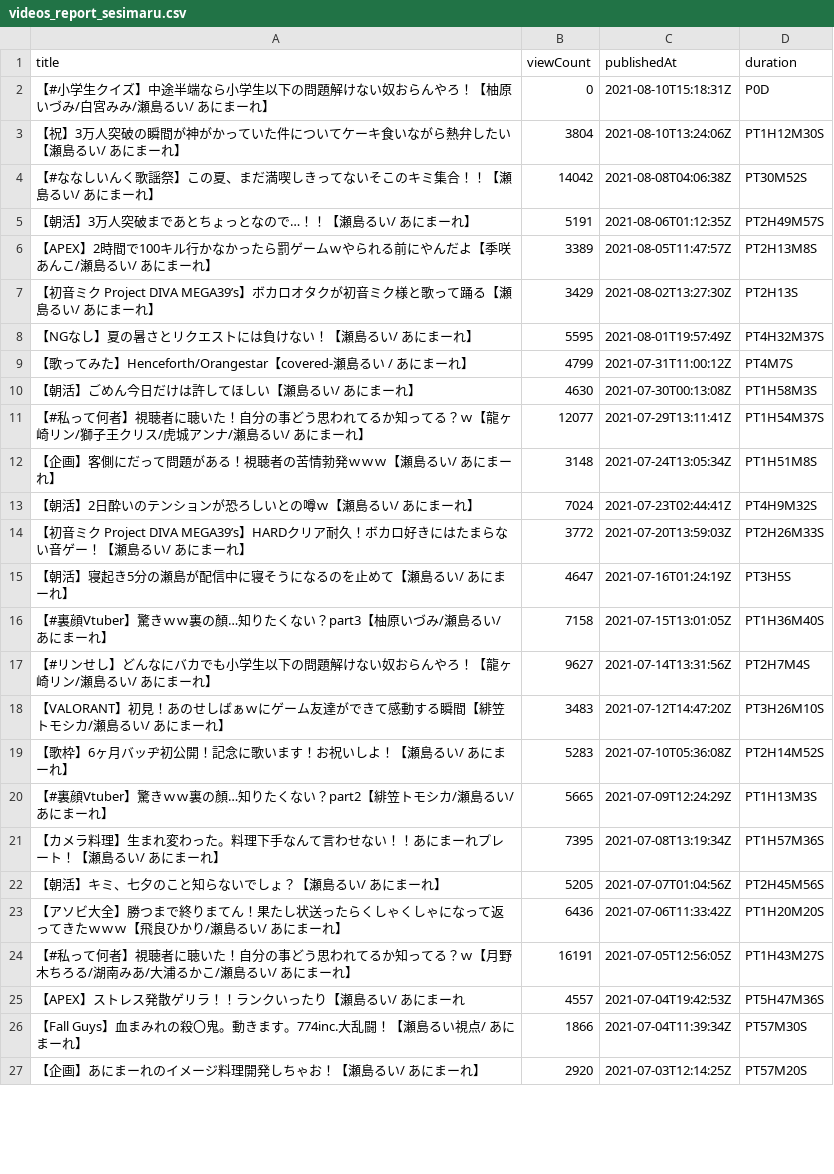
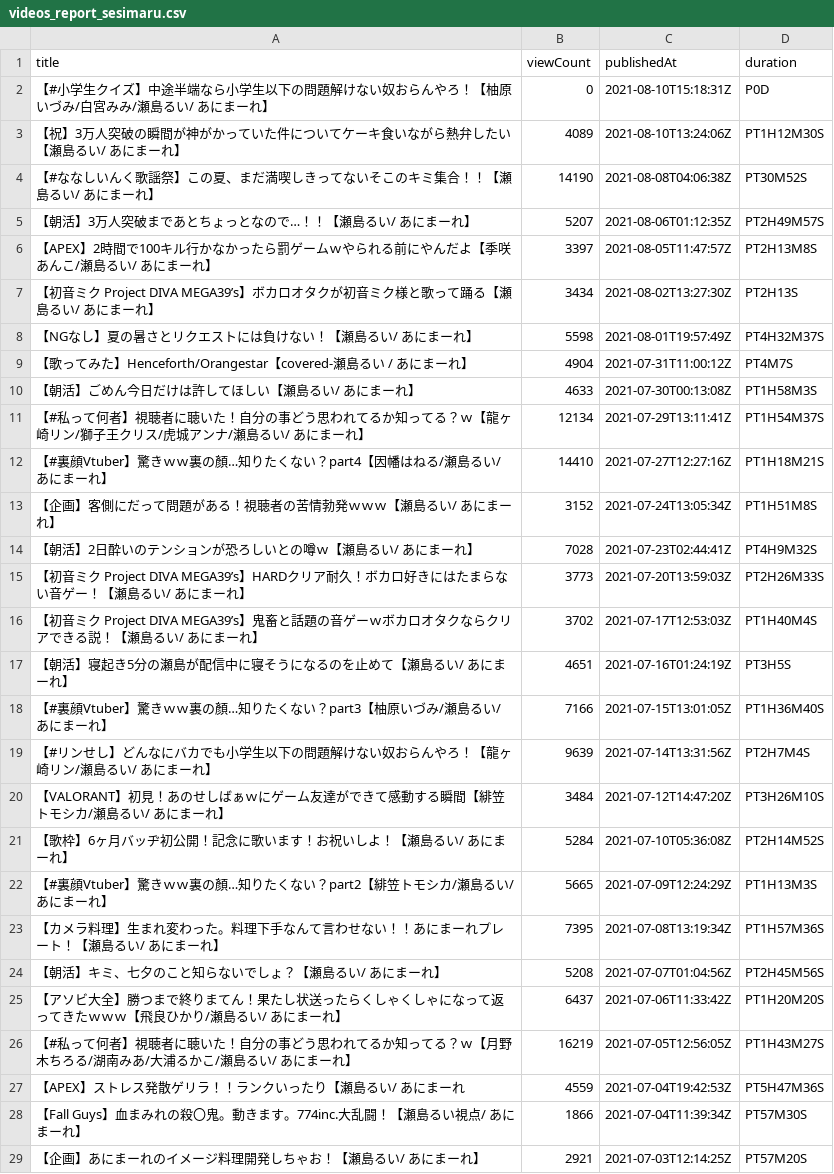
Before and after one commit to publictrain/oshihuya, a CSV file: videos_report_sesimaru.csv, drawn as a sheet; only a part is shown; the diff covers the shown part only.

```diff
--- a/videos_report_sesimaru.csv
+++ b/videos_report_sesimaru.csv
@@ -2,26 +2,28 @@
 【#小学生クイズ】中途半端なら小学生以下の問題解けない奴おらんやろ！【柚原いづみ/白宮みみ/瀬島るい/ あにまーれ】,0,2021-08-10T15:18:31Z,P0D
-【祝】3万人突破の瞬間が神がかっていた件についてケーキ食いながら熱弁したい【瀬島るい/ あにまーれ】,3804,2021-08-10T13:24:06Z,PT1H12M30S
-【#ななしいんく歌謡祭】この夏、まだ満喫しきってないそこのキミ集合！！【瀬島るい/ あにまーれ】,14042,2021-08-08T04:06:38Z,PT30M52S
-【朝活】3万人突破まであとちょっとなので…！！【瀬島るい/ あにまーれ】,5191,2021-08-06T01:12:35Z,PT2H49M57S
-【APEX】2時間で100キル行かなかったら罰ゲームｗやられる前にやんだよ【季咲あんこ/瀬島るい/ あにまーれ】,3389,2021-08-05T11:47:57Z,PT2H13M8S
-【初音ミク Project DIVA MEGA39’s】ボカロオタクが初音ミク様と歌って踊る【瀬島るい/ あにまーれ】,3429,2021-08-02T13:27:30Z,PT2H13S
-【NGなし】夏の暑さとリクエストには負けない！【瀬島るい/ あにまーれ】,5595,2021-08-01T19:57:49Z,PT4H32M37S
-【歌ってみた】Henceforth/Orangestar【covered-瀬島るい / あにまーれ】,4799,2021-07-31T11:00:12Z,PT4M7S
-【朝活】ごめん今日だけは許してほしい【瀬島るい/ あにまーれ】,4630,2021-07-30T00:13:08Z,PT1H58M3S
-【#私って何者】視聴者に聴いた！自分の事どう思われてるか知ってる？ｗ【龍ヶ崎リン/獅子王クリス/虎城アンナ/瀬島るい/ あにまーれ】,12077,2021-07-29T13:11:41Z,PT1H54M37S
-【企画】客側にだって問題がある！視聴者の苦情勃発ｗｗｗ【瀬島るい/ あにまーれ】,3148,2021-07-24T13:05:34Z,PT1H51M8S
-【朝活】2日酔いのテンションが恐ろしいとの噂ｗ【瀬島るい/ あにまーれ】,7024,2021-07-23T02:44:41Z,PT4H9M32S
-【初音ミク Project DIVA MEGA39’s】HARDクリア耐久！ボカロ好きにはたまらない音ゲー！【瀬島るい/ あにまーれ】,3772,2021-07-20T13:59:03Z,PT2H26M33S
-【朝活】寝起き5分の瀬島が配信中に寝そうになるのを止めて【瀬島るい/ あにまーれ】,4647,2021-07-16T01:24:19Z,PT3H5S
-【#裏顔Vtuber】驚きｗｗ裏の顏…知りたくない？part3【柚原いづみ/瀬島るい/ あにまーれ】,7158,2021-07-15T13:01:05Z,PT1H36M40S
-【#リンせし】どんなにバカでも小学生以下の問題解けない奴おらんやろ！【龍ヶ崎リン/瀬島るい/ あにまーれ】,9627,2021-07-14T13:31:56Z,PT2H7M4S
-【VALORANT】初見！あのせしばぁｗにゲーム友達ができて感動する瞬間【緋笠トモシカ/瀬島るい/ あにまーれ】,3483,2021-07-12T14:47:20Z,PT3H26M10S
-【歌枠】6ヶ月バッヂ初公開！記念に歌います！お祝いしよ！【瀬島るい/ あにまーれ】,5283,2021-07-10T05:36:08Z,PT2H14M52S
+【祝】3万人突破の瞬間が神がかっていた件についてケーキ食いながら熱弁したい【瀬島るい/ あにまーれ】,4089,2021-08-10T13:24:06Z,PT1H12M30S
+【#ななしいんく歌謡祭】この夏、まだ満喫しきってないそこのキミ集合！！【瀬島るい/ あにまーれ】,14190,2021-08-08T04:06:38Z,PT30M52S
+【朝活】3万人突破まであとちょっとなので…！！【瀬島るい/ あにまーれ】,5207,2021-08-06T01:12:35Z,PT2H49M57S
+【APEX】2時間で100キル行かなかったら罰ゲームｗやられる前にやんだよ【季咲あんこ/瀬島るい/ あにまーれ】,3397,2021-08-05T11:47:57Z,PT2H13M8S
+【初音ミク Project DIVA MEGA39’s】ボカロオタクが初音ミク様と歌って踊る【瀬島るい/ あにまーれ】,3434,2021-08-02T13:27:30Z,PT2H13S
+【NGなし】夏の暑さとリクエストには負けない！【瀬島るい/ あにまーれ】,5598,2021-08-01T19:57:49Z,PT4H32M37S
+【歌ってみた】Henceforth/Orangestar【covered-瀬島るい / あにまーれ】,4904,2021-07-31T11:00:12Z,PT4M7S
+【朝活】ごめん今日だけは許してほしい【瀬島るい/ あにまーれ】,4633,2021-07-30T00:13:08Z,PT1H58M3S
+【#私って何者】視聴者に聴いた！自分の事どう思われてるか知ってる？ｗ【龍ヶ崎リン/獅子王クリス/虎城アンナ/瀬島るい/ あにまーれ】,12134,2021-07-29T13:11:41Z,PT1H54M37S
+【#裏顔Vtuber】驚きｗｗ裏の顏…知りたくない？part4【因幡はねる/瀬島るい/ あにまーれ】,14410,2021-07-27T12:27:16Z,PT1H18M21S
+【企画】客側にだって問題がある！視聴者の苦情勃発ｗｗｗ【瀬島るい/ あにまーれ】,3152,2021-07-24T13:05:34Z,PT1H51M8S
+【朝活】2日酔いのテンションが恐ろしいとの噂ｗ【瀬島るい/ あにまーれ】,7028,2021-07-23T02:44:41Z,PT4H9M32S
+【初音ミク Project DIVA MEGA39’s】HARDクリア耐久！ボカロ好きにはたまらない音ゲー！【瀬島るい/ あにまーれ】,3773,2021-07-20T13:59:03Z,PT2H26M33S
+【初音ミク Project DIVA MEGA39’s】鬼畜と話題の音ゲーｗボカロオタクならクリアできる説！【瀬島るい/ あにまーれ】,3702,2021-07-17T12:53:03Z,PT1H40M4S
+【朝活】寝起き5分の瀬島が配信中に寝そうになるのを止めて【瀬島るい/ あにまーれ】,4651,2021-07-16T01:24:19Z,PT3H5S
+【#裏顔Vtuber】驚きｗｗ裏の顏…知りたくない？part3【柚原いづみ/瀬島るい/ あにまーれ】,7166,2021-07-15T13:01:05Z,PT1H36M40S
+【#リンせし】どんなにバカでも小学生以下の問題解けない奴おらんやろ！【龍ヶ崎リン/瀬島るい/ あにまーれ】,9639,2021-07-14T13:31:56Z,PT2H7M4S
+【VALORANT】初見！あのせしばぁｗにゲーム友達ができて感動する瞬間【緋笠トモシカ/瀬島るい/ あにまーれ】,3484,2021-07-12T14:47:20Z,PT3H26M10S
+【歌枠】6ヶ月バッヂ初公開！記念に歌います！お祝いしよ！【瀬島るい/ あにまーれ】,5284,2021-07-10T05:36:08Z,PT2H14M52S
 【#裏顔Vtuber】驚きｗｗ裏の顏…知りたくない？part2【緋笠トモシカ/瀬島るい/ あにまーれ】,5665,2021-07-09T12:24:29Z,PT1H13M3S
 【カメラ料理】生まれ変わった。料理下手なんて言わせない！！あにまーれプレート！【瀬島るい/ あにまーれ】,7395,2021-07-08T13:19:34Z,PT1H57M36S
-【朝活】キミ、七夕のこと知らないでしょ？【瀬島るい/ あにまーれ】,5205,2021-07-07T01:04:56Z,PT2H45M56S
-【アソビ大全】勝つまで終りまてん！果たし状送ったらくしゃくしゃになって返ってきたｗｗｗ【飛良ひかり/瀬島るい/ あにまーれ】,6436,2021-07-06T11:33:42Z,PT1H20M20S
-【#私って何者】視聴者に聴いた！自分の事どう思われてるか知ってる？ｗ【月野木ちろる/湖南みあ/大浦るかこ/瀬島るい/ あにまーれ】,16191,2021-07-05T12:56:05Z,PT1H43M27S
-【APEX】ストレス発散ゲリラ！！ランクいったり【瀬島るい/ あにまーれ,4557,2021-07-04T19:42:53Z,PT5H47M36S
+【朝活】キミ、七夕のこと知らないでしょ？【瀬島るい/ あにまーれ】,5208,2021-07-07T01:04:56Z,PT2H45M56S
+【アソビ大全】勝つまで終りまてん！果たし状送ったらくしゃくしゃになって返ってきたｗｗｗ【飛良ひかり/瀬島るい/ あにまーれ】,6437,2021-07-06T11:33:42Z,PT1H20M20S
+【#私って何者】視聴者に聴いた！自分の事どう思われてるか知ってる？ｗ【月野木ちろる/湖南みあ/大浦るかこ/瀬島るい/ あにまーれ】,16219,2021-07-05T12:56:05Z,PT1H43M27S
+【APEX】ストレス発散ゲリラ！！ランクいったり【瀬島るい/ あにまーれ,4559,2021-07-04T19:42:53Z,PT5H47M36S
 【Fall Guys】血まみれの殺〇鬼。動きます。774inc.大乱闘！【瀬島るい視点/ あにまーれ】,1866,2021-07-04T11:39:34Z,PT57M30S
-【企画】あにまーれのイメージ料理開発しちゃお！【瀬島るい/ あにまーれ】,2920,2021-07-03T12:14:25Z,PT57M20S
+【企画】あにまーれのイメージ料理開発しちゃお！【瀬島るい/ あにまーれ】,2921,2021-07-03T12:14:25Z,PT57M20S
```
Also changed, not shown: 3 added rows, 5 removed rows and 41 edited cells elsewhere in this file, videos_report_mea.csv, videos_report_miko.csv, 20 other files.
